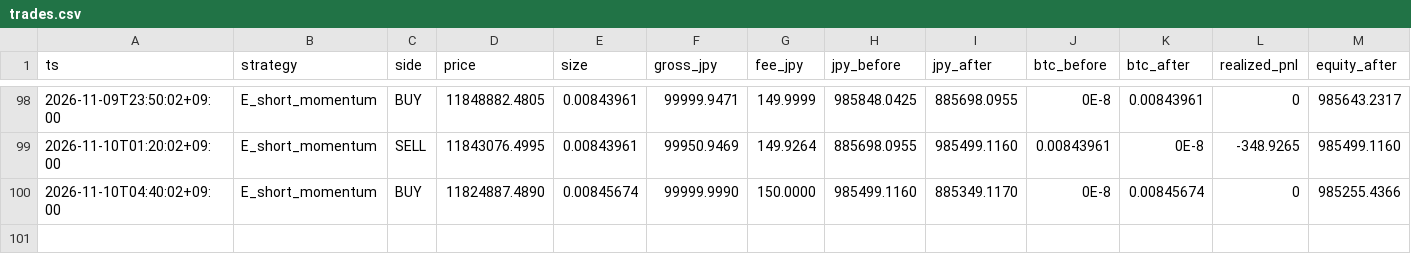
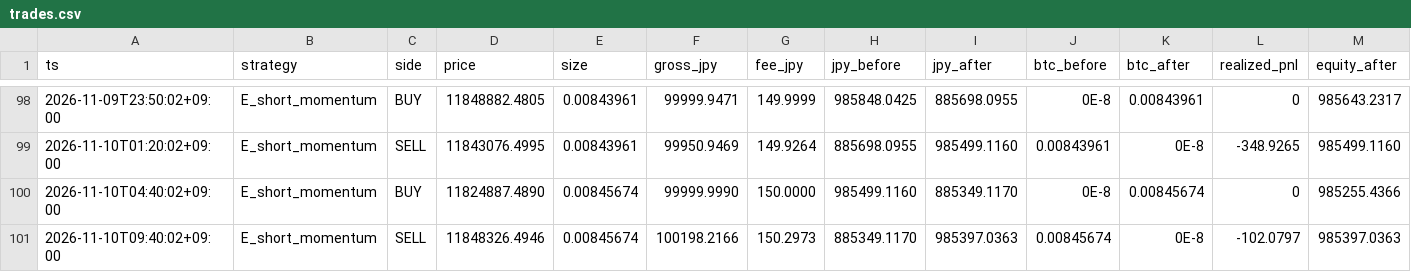
Before and after one commit to lily46/btc-paper-sim, a CSV file: state/trades.csv, drawn as a sheet; only a part is shown, gaps mark what is left out; rows hold the shown columns only; the diff names each change by its address in the sheet, - before the commit and + after, or states it on an @@ line.

Commit message:
tick 1794271200 (2026-11-10T09:40:02+09:00) trades=1

```diff
--- a/state/trades.csv
+++ b/state/trades.csv
+row 101: 2026-11-10T09:40:02+09:00 | E_short_momentum | SELL | 11848326.4946 | 0.00845674 | 100198.2166 | 150.2973 | 885349.1170 | 985397.0363 | 0.00845674 | 0E-8 | -102.0797 | 985397.0363
```
Also changed, not shown: state/market.csv, 3 other files.
